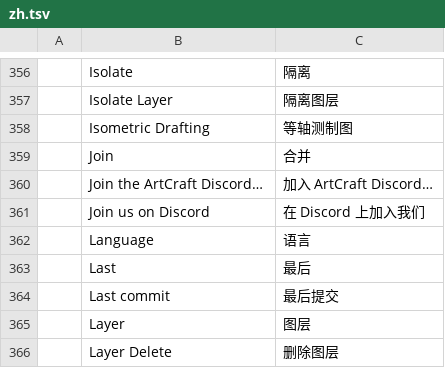
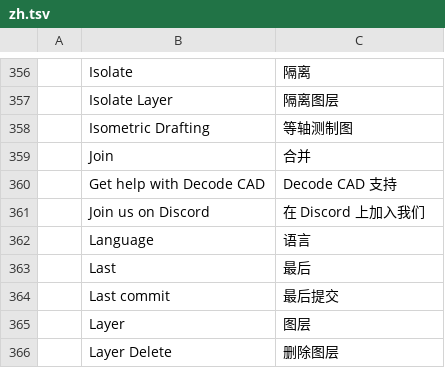
Before and after one commit to Kaiqueaurelio/cadcraft, a TSV file: crates/ui-egui/src/i18n/zh.tsv, drawn as a sheet; only a part is shown, gaps mark what is left out; removed rows and columns are numbered as before the commit, all else as after; the diff names each change by its address in the sheet, - before the commit and + after, or states it on an @@ line.

Commit message:
fix: update zh support menu branding

```diff
--- a/crates/ui-egui/src/i18n/zh.tsv
+++ b/crates/ui-egui/src/i18n/zh.tsv
-row 360:  | Join the ArtCraft Discord… | 加入 ArtCraft Discord…
+row 360:  | Get help with Decode CAD | Decode CAD 支持
```
